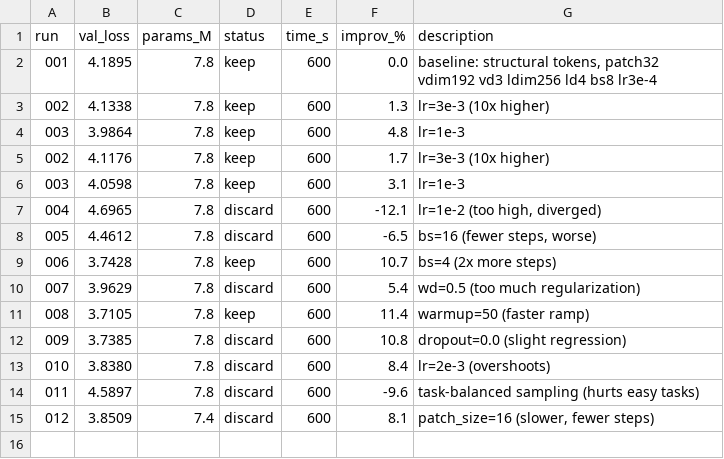
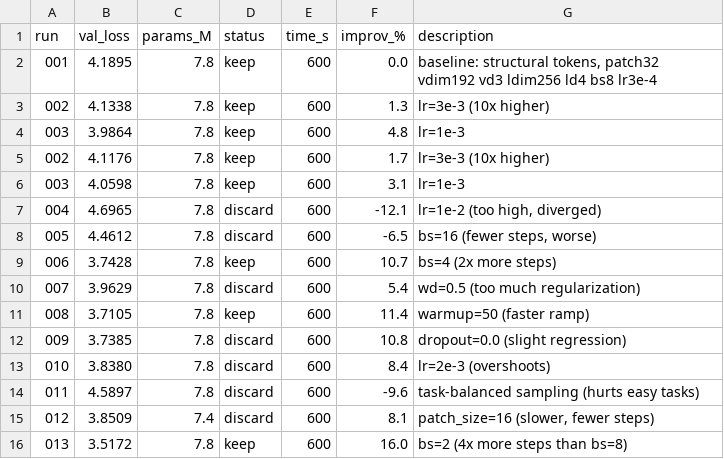
Before and after one commit to nipunbatra/auto-vlm, a TSV file: results.tsv, drawn as a sheet.

```diff
--- a/results.tsv
+++ b/results.tsv
@@ -15 +15,2 @@ run	val_loss	params_M	status	time_s	improv_%	description
 012	3.8509	7.4	discard	600	8.1	patch_size=16 (slower, fewer steps)
+013	3.5172	7.8	keep	600	16.0	bs=2 (4x more steps than bs=8)
```
Also changed, not shown: 5 other files.
